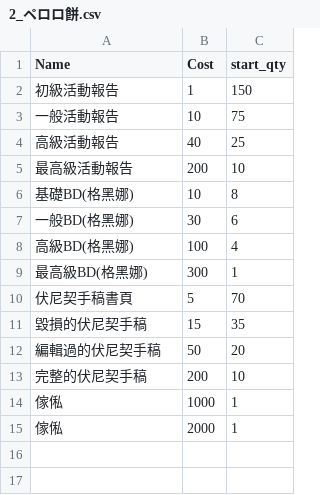
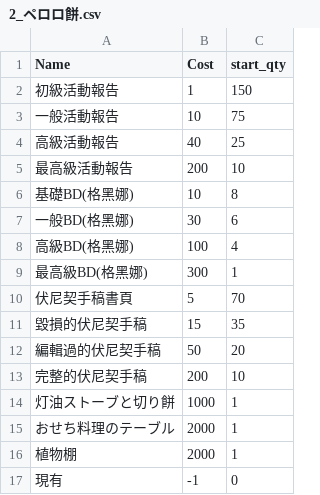
Before and after one commit to tommy35hk/BA-Calculator, a CSV file: event/新春狂想曲68號/2_ペロロ餅.csv, drawn as a sheet.

```diff
--- a/event/新春狂想曲68號/2_ペロロ餅.csv
+++ b/event/新春狂想曲68號/2_ペロロ餅.csv
@@ -13,3 +13,5 @@ Name,Cost,start_qty
 完整的伏尼契手稿,200,10
-傢俬,1000,1
-傢俬,2000,1
+灯油ストーブと切り餅,1000,1
+おせち料理のテーブル,2000,1
+植物棚,2000,1
+現有,-1,0
```
Also changed, not shown: event/新春狂想曲68號/3_黒亀組の絵馬.csv, 1 other file.
